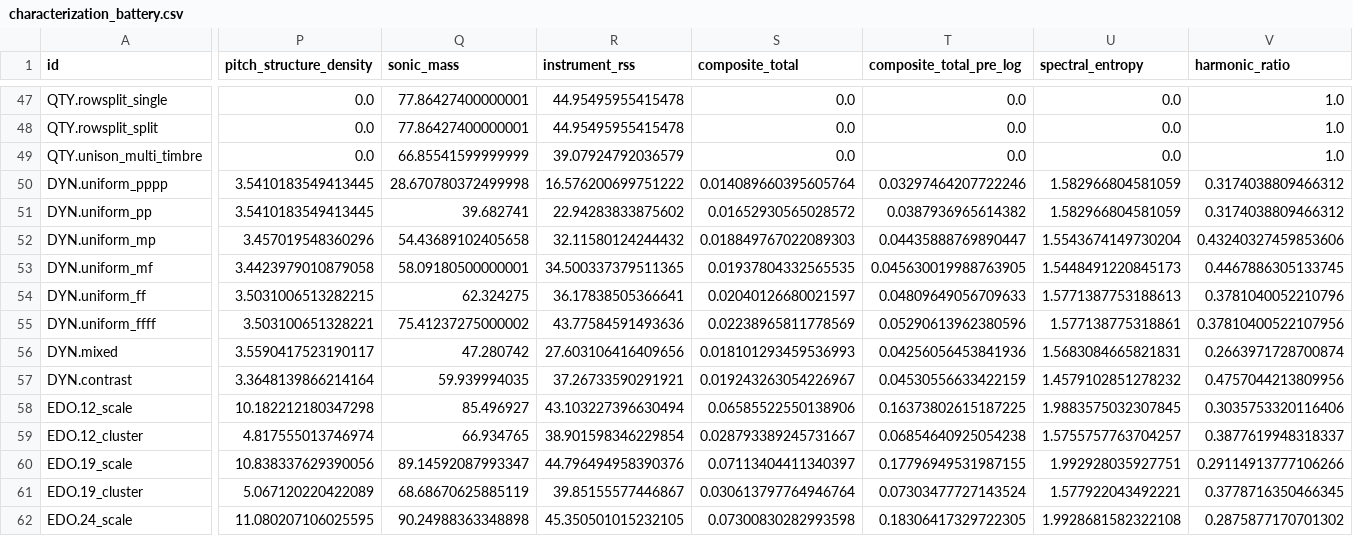
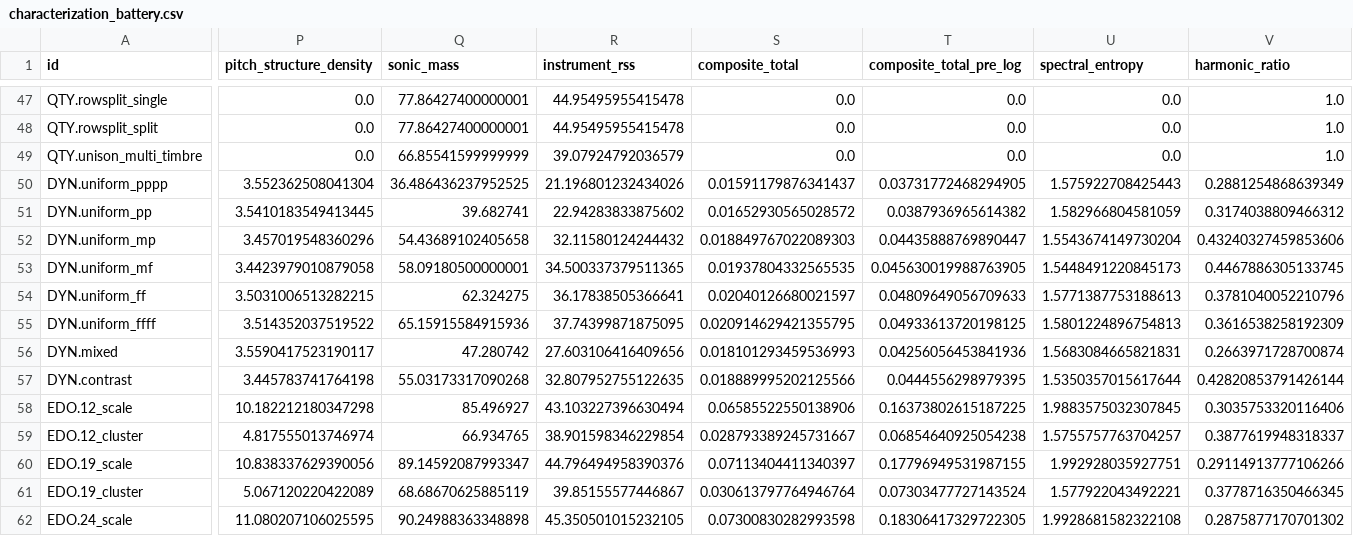
Before and after one commit to LuisMRaimundo/Textural_Density, a CSV file: results/characterization/characterization_battery.csv, drawn as a sheet; only a part is shown, gaps mark what is left out; the diff covers the shown part only; the diff names each change by its address in the sheet, - before the commit and + after, or states it on an @@ line.

```diff
--- a/results/characterization/characterization_battery.csv
+++ b/results/characterization/characterization_battery.csv
-P50 (pitch_structure_density): 3.5410183549413445
+P50 (pitch_structure_density): 3.552362508041304
-Q50 (sonic_mass): 28.670780372499998
+Q50 (sonic_mass): 36.486436237952525
-R50 (instrument_rss): 16.576200699751222
+R50 (instrument_rss): 21.196801232434026
-S50 (composite_total): 0.014089660395605764
+S50 (composite_total): 0.01591179876341437
-T50 (composite_total_pre_log): 0.03297464207722246
+T50 (composite_total_pre_log): 0.03731772468294905
-U50 (spectral_entropy): 1.582966804581059
+U50 (spectral_entropy): 1.575922708425443
-V50 (harmonic_ratio): 0.3174038809466312
+V50 (harmonic_ratio): 0.2881254868639349
-P55 (pitch_structure_density): 3.503100651328221
+P55 (pitch_structure_density): 3.514352037519522
-Q55 (sonic_mass): 75.41237275000002
+Q55 (sonic_mass): 65.15915584915936
-R55 (instrument_rss): 43.77584591493636
+R55 (instrument_rss): 37.74399871875095
-S55 (composite_total): 0.02238965811778569
+S55 (composite_total): 0.020914629421355795
-T55 (composite_total_pre_log): 0.05290613962380596
+T55 (composite_total_pre_log): 0.04933613720198125
-U55 (spectral_entropy): 1.577138775318861
+U55 (spectral_entropy): 1.5801224896754813
-V55 (harmonic_ratio): 0.37810400522107956
+V55 (harmonic_ratio): 0.3616538258192309
-P57 (pitch_structure_density): 3.3648139866214164
+P57 (pitch_structure_density): 3.445783741764198
-Q57 (sonic_mass): 59.939994035
+Q57 (sonic_mass): 55.03173317090268
-R57 (instrument_rss): 37.26733590291921
+R57 (instrument_rss): 32.807952755122635
-S57 (composite_total): 0.019243263054226967
+S57 (composite_total): 0.018889995202125566
-T57 (composite_total_pre_log): 0.04530556633422159
+T57 (composite_total_pre_log): 0.0444556298979395
-U57 (spectral_entropy): 1.4579102851278232
+U57 (spectral_entropy): 1.5350357015617644
-V57 (harmonic_ratio): 0.4757044213809956
+V57 (harmonic_ratio): 0.42820853791426144
```
Also changed, not shown: 96 edited cells elsewhere in this file, 12 other files.
